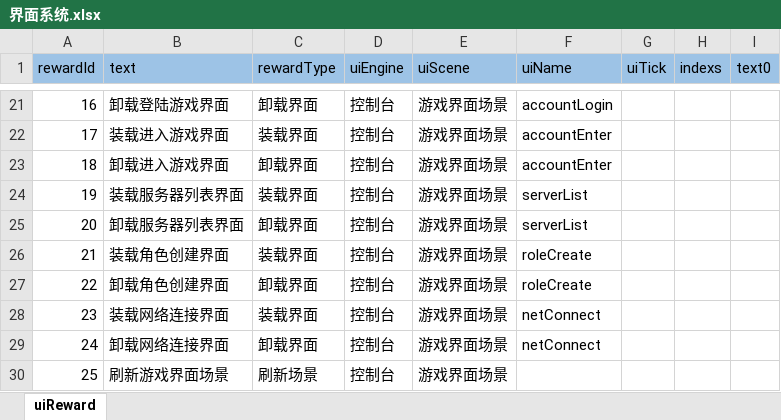
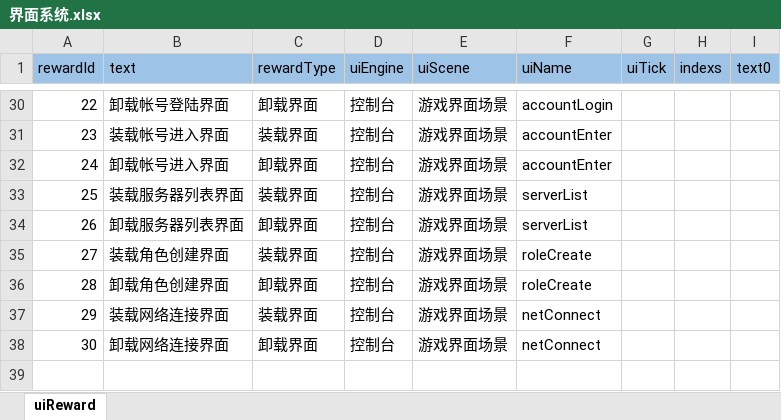
Before and after one commit to aiyou4love/resource, an Excel workbook: gameTb/client/table/界面系统.xlsx, sheet uiReward, drawn as a sheet; only a part is shown, gaps mark what is left out; values as stored, in another font and other column widths than the file's, no borders; removed rows and columns are numbered as before the commit, all else as after; the diff covers the shown part only; the diff names each change by its address in the sheet, - before the commit and + after, or states it on an @@ line.

```diff
--- a/gameTb/client/table/界面系统.xlsx (sheet uiReward)
+++ b/gameTb/client/table/界面系统.xlsx (sheet uiReward)
@@ column A (rewardId) renumbered between rows 6 and 38 @@
-B30 (text): 卸载登陆游戏界面
+B30 (text): 卸载帐号登陆界面
-B31 (text): 装载进入游戏界面
+B31 (text): 装载帐号进入界面
-B32 (text): 卸载进入游戏界面
+B32 (text): 卸载帐号进入界面
-row 30: 25 | 刷新游戏界面场景 | 刷新场景 | 控制台 | 游戏界面场景
```
Also changed, not shown: 13 added rows, 4 removed rows, 14 edited cells and cell formats elsewhere in this sheet, 33 other files.
